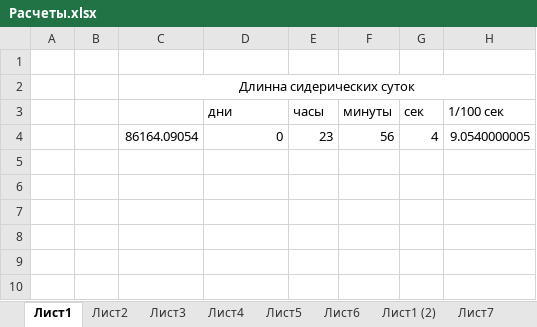
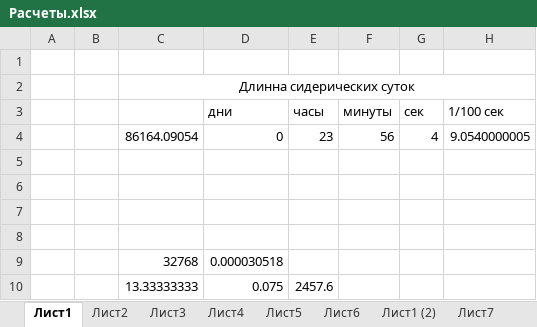
Before and after one commit to linscomt/astromonty, an Excel workbook: Расчеты.xlsx, sheet Лист1, drawn as a sheet; values as stored, in another font and other column widths than the file's, no borders; the diff names each change by its address in the sheet, - before the commit and + after, or states it on an @@ line.

```diff
--- a/Расчеты.xlsx (sheet Лист1)
+++ b/Расчеты.xlsx (sheet Лист1)
+row 5: (empty)
+row 6: (empty)
+row 7: (empty)
+row 8: (empty)
+row 9:  |  | 32768 | 0.000030518
+row 10:  |  | 13.33333333 | 0.075 | 2457.6
```
Also changed, not shown: sheet Лист3, sheet Лист2, sheet Лист5, other sheet tabs, charts or pictures, 5 other files.
